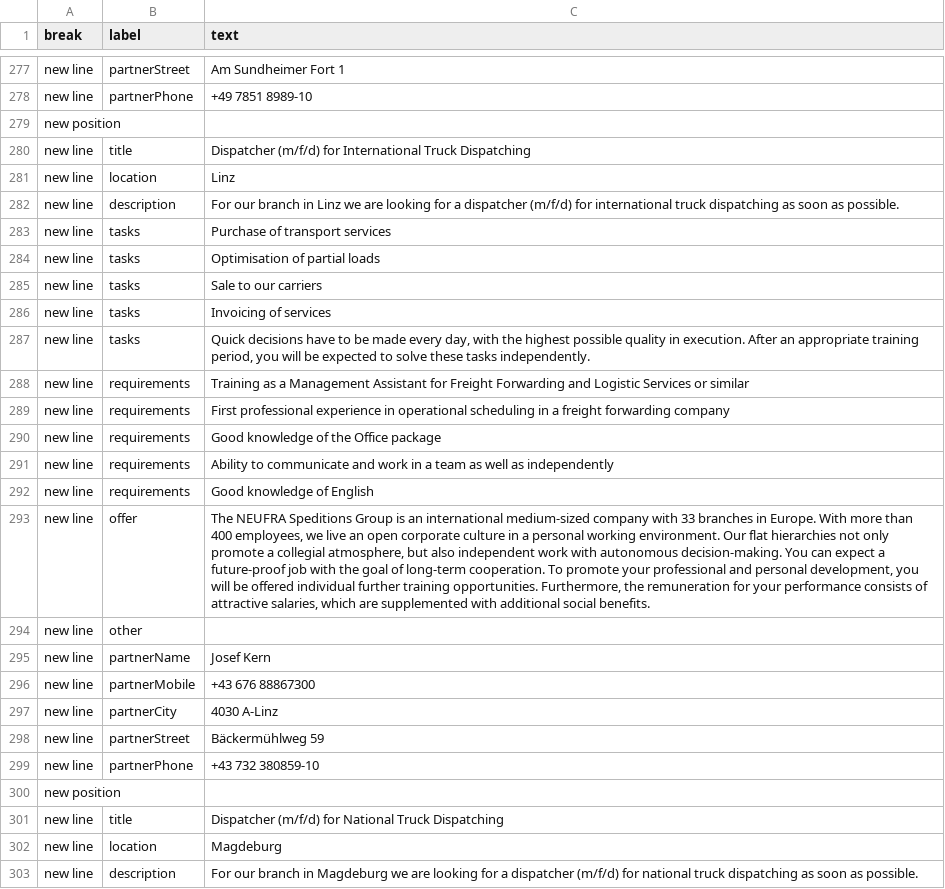
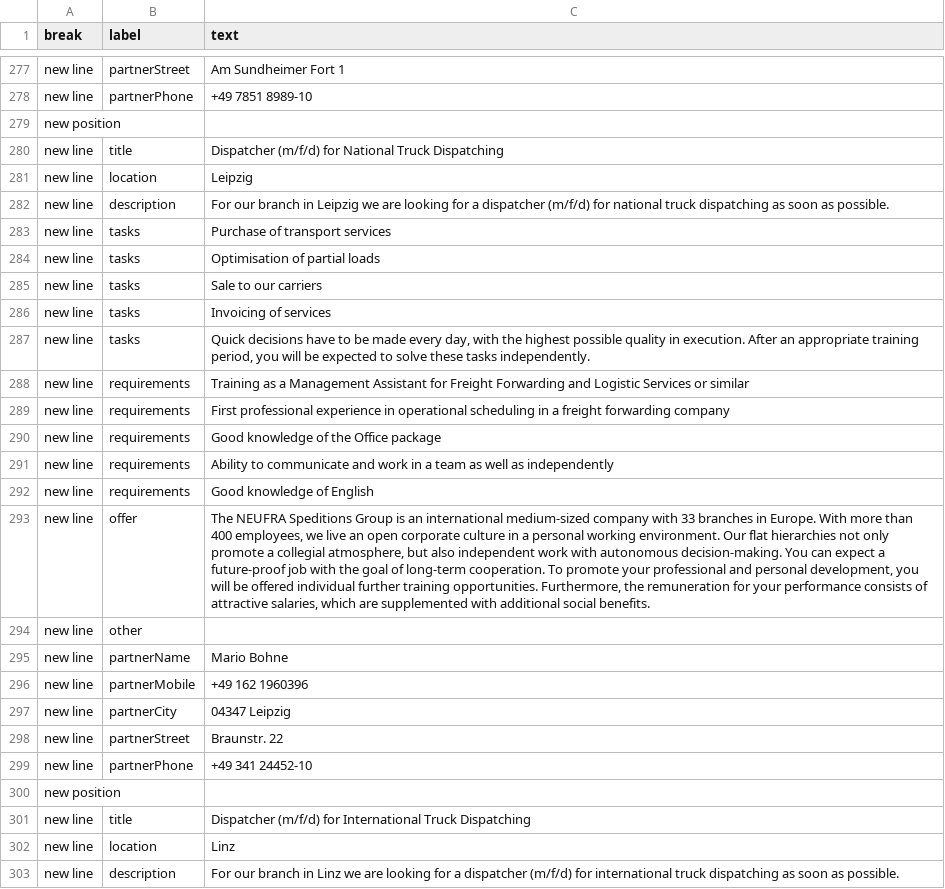
Before and after one commit to NeufraIT/neufra.eu, a CSV file: src/assets/files/carreer/Career.xlsx - EN.csv, drawn as a sheet; only a part is shown, gaps mark what is left out; the shorter side is filled out with more unchanged rows; the diff names each change by its address in the sheet, - before the commit and + after, or states it on an @@ line.

```diff
--- a/src/assets/files/carreer/Career.xlsx - EN.csv
+++ b/src/assets/files/carreer/Career.xlsx - EN.csv
+row 280: new line | title | Dispatcher (m/f/d) for National Truck Dispatching
+row 281: new line | location | Leipzig
+row 282: new line | description | For our branch in Leipzig we are looking for a dispatcher (m/f/d) for national truck dispatching as soon as possible.
+row 283: new line | tasks | Purchase of transport services
+row 284: new line | tasks | Optimisation of partial loads
+row 285: new line | tasks | Sale to our carriers
+row 286: new line | tasks | Invoicing of services
+row 287: new line | tasks | Quick decisions have to be made every day, with the highest possible quality in execution. After an appropriate training period, you will be expected to solve these tasks independently.
+row 288: new line | requirements | Training as a Management Assistant for Freight Forwarding and Logistic Services or similar
+row 289: new line | requirements | First professional experience in operational scheduling in a freight forwarding company
+row 290: new line | requirements | Good knowledge of the Office package
+row 291: new line | requirements | Ability to communicate and work in a team as well as independently
+row 292: new line | requirements | Good knowledge of English
+row 293: new line | offer | The NEUFRA Speditions Group is an international medium-sized company with 33 branches in Europe. With more than 400 employees, we live an open corporate culture in a personal working environment. Our flat hierarchies not only promote a collegial atmosphere, but also independent work with autonomous decision-making. You can expect a future-proof job with the goal of long-term cooperation. To promote your professional and personal development, you will be offered individual further training opportunities. Furthermore, the remuneration for your performance consists of attractive salaries, which are supplemented with additional social benefits.
+row 294: new line | other
+row 295: new line | partnerName | Mario Bohne
+row 296: new line | partnerMobile | +49 162 1960396
+row 297: new line | partnerCity | 04347 Leipzig
+row 298: new line | partnerStreet | Braunstr. 22
+row 299: new line | partnerPhone | +49 341 24452-10
+row 300: new position
```
Also changed, not shown: src/assets/files/carreer/Career.xlsx - DE.csv.
